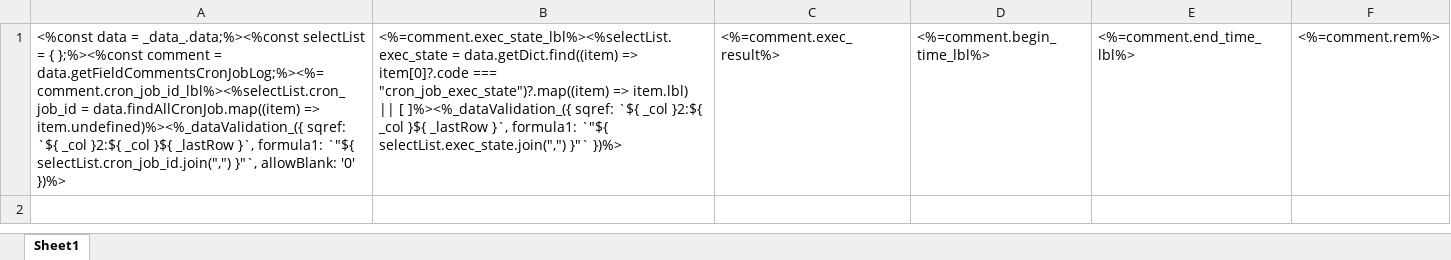
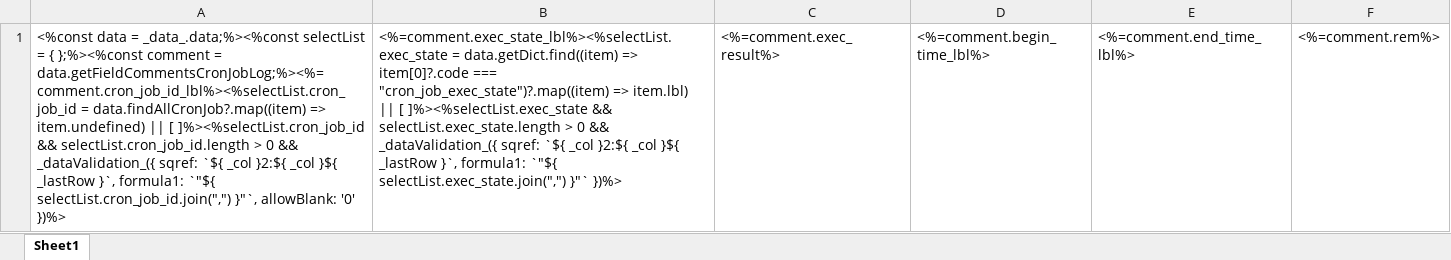
Before and after one commit to sail-sail/nest, an Excel workbook: codegen/__out__/pc/public/import_template/cron/cron_job_log.xlsx, sheet Sheet1, drawn as a sheet; values as stored, in another font and other column widths than the file's, no borders; the diff names each change by its address in the sheet, - before the commit and + after, or states it on an @@ line.

```diff
--- a/codegen/__out__/pc/public/import_template/cron/cron_job_log.xlsx (sheet Sheet1)
+++ b/codegen/__out__/pc/public/import_template/cron/cron_job_log.xlsx (sheet Sheet1)
-A1: …data.getFieldCommentsCronJobLog;%><%=comment.cron_job_id_lbl%><%selectList.cron_job_id = data.findAllCronJob.map((item) => item.undefined)%><%_dataValidation_({ sqref: `${…
+A1: …data.getFieldCommentsCronJobLog;%><%=comment.cron_job_id_lbl%><%selectList.cron_job_id = data.findAllCronJob?.map((item) => item.undefined) || [ ]%><%selectList.cron_job_id && selectList.cron_job_id.length > 0 && _dataValidation_({ sqref: `${…
-B1: …|| [ ]%><%_dataValidation_({ sqref: `${…
+B1: …|| [ ]%><%selectList.exec_state && selectList.exec_state.length > 0 && _dataValidation_({ sqref: `${…
```
Also changed, not shown: codegen/__out__/pc/public/excel_template/cron/cron_job.xlsx, codegen/__out__/pc/public/excel_template/cron/job.xlsx, 13 other files.
